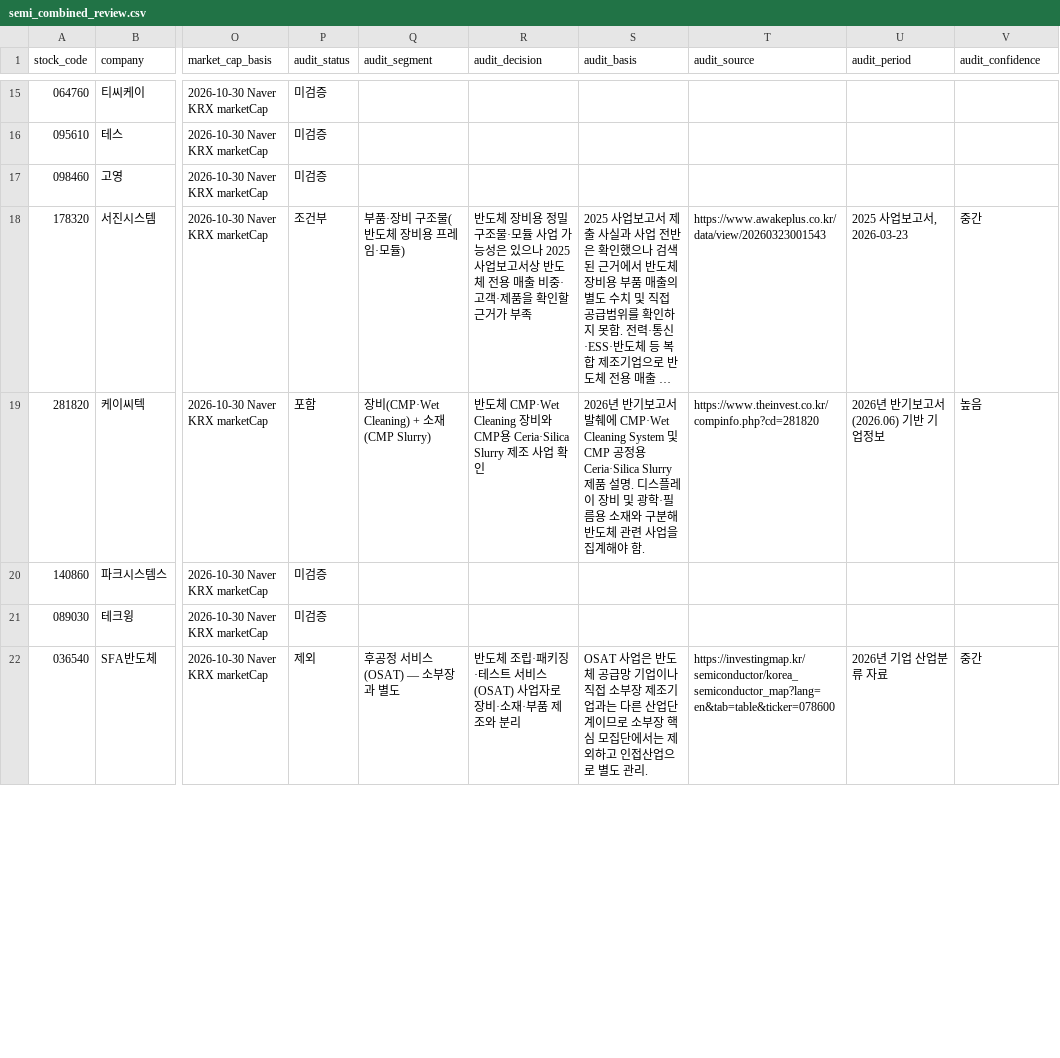
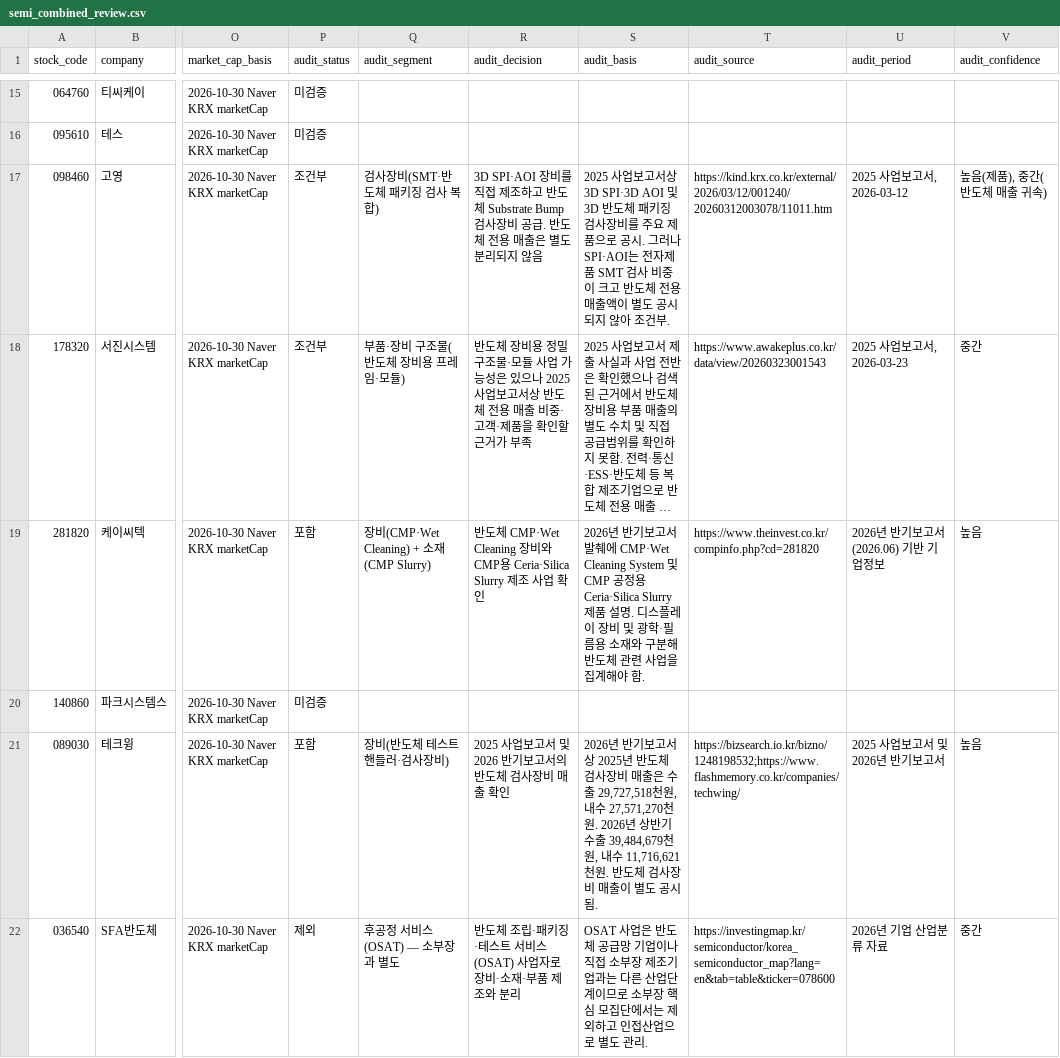
Before and after one commit to captaincatb-web/Sangsaengnews, a CSV file: scripts/semi_combined_review.csv, drawn as a sheet; only a part is shown, gaps mark what is left out; long unchanged cells end in …; the diff covers the shown part only; the diff names each change by its address in the sheet, - before the commit and + after, or states it on an @@ line.

```diff
--- a/scripts/semi_combined_review.csv
+++ b/scripts/semi_combined_review.csv
-P17 (audit_status): 미검증
+P17 (audit_status): 조건부
-Q17 (audit_segment): (empty)
+Q17 (audit_segment): 검사장비(SMT·반도체 패키징 검사 복합)
-R17 (audit_decision): (empty)
+R17 (audit_decision): 3D SPI·AOI 장비를 직접 제조하고 반도체 Substrate Bump 검사장비 공급. 반도체 전용 매출은 별도 분리되지 않음
-S17 (audit_basis): (empty)
+S17 (audit_basis): 2025 사업보고서상 3D SPI·3D AOI 및 3D 반도체 패키징 검사장비를 주요 제품으로 공시. 그러나 SPI·AOI는 전자제품 SMT 검사 비중이 크고 반도체 전용 매출액이 별도 공시되지 않아 조건부.
-T17 (audit_source): (empty)
+T17 (audit_source): https://kind.krx.co.kr/external/2026/03/12/001240/20260312003078/11011.htm
-U17 (audit_period): (empty)
+U17 (audit_period): 2025 사업보고서, 2026-03-12
-V17 (audit_confidence): (empty)
+V17 (audit_confidence): 높음(제품), 중간(반도체 매출 귀속)
-P21 (audit_status): 미검증
+P21 (audit_status): 포함
-Q21 (audit_segment): (empty)
+Q21 (audit_segment): 장비(반도체 테스트 핸들러·검사장비)
-R21 (audit_decision): (empty)
+R21 (audit_decision): 2025 사업보고서 및 2026 반기보고서의 반도체 검사장비 매출 확인
-S21 (audit_basis): (empty)
+S21 (audit_basis): 2026년 반기보고서상 2025년 반도체 검사장비 매출은 수출 29,727,518천원, 내수 27,571,270천원. 2026년 상반기 수출 39,484,679천원, 내수 11,716,621천원. 반도체 검사장비 매출이 별도 공시됨.
-T21 (audit_source): (empty)
+T21 (audit_source): https://bizsearch.io.kr/bizno/1248198532;https://www.flashmemory.co.kr/companies/techwing/
-U21 (audit_period): (empty)
+U21 (audit_period): 2025 사업보고서 및 2026년 반기보고서
-V21 (audit_confidence): (empty)
+V21 (audit_confidence): 높음
```
Also changed, not shown: 56 edited cells elsewhere in this file.
